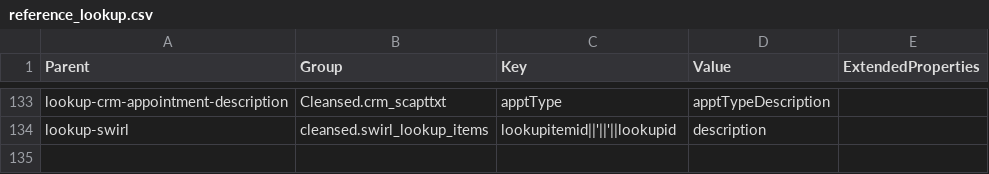
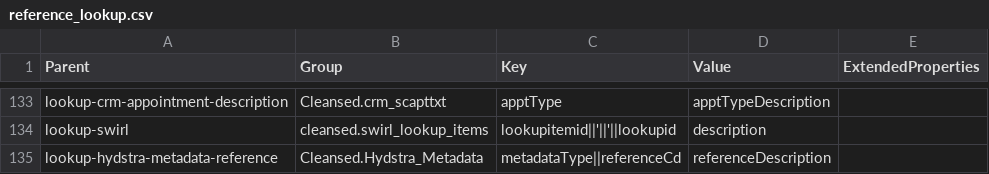
Before and after one commit to anoj-9771/uc-migration-template, a CSV file: Includes/dls/raw/cleansed_csv/reference_lookup.csv, drawn as a sheet; only a part is shown, gaps mark what is left out.

Commit message:
Merged PR 3926: Updated reference_lookup.csv
Updated reference_lookup.csv

Cherry picked from !3853

Cherry-picked from commit `bac9cebd`.

Cherry picked from !3854

Cherry-picked from commit `1821c6bf`.

```diff
--- a/Includes/dls/raw/cleansed_csv/reference_lookup.csv
+++ b/Includes/dls/raw/cleansed_csv/reference_lookup.csv
@@ -134 +134,2 @@ lookup-crm-appointment-description,Cleansed.crm_scapttxt,apptType,apptTypeDescri
 lookup-swirl,cleansed.swirl_lookup_items,lookupitemid||'||'||lookupid,description,
+lookup-hydstra-metadata-reference,Cleansed.Hydstra_Metadata,metadataType||referenceCd,referenceDescription,
```
